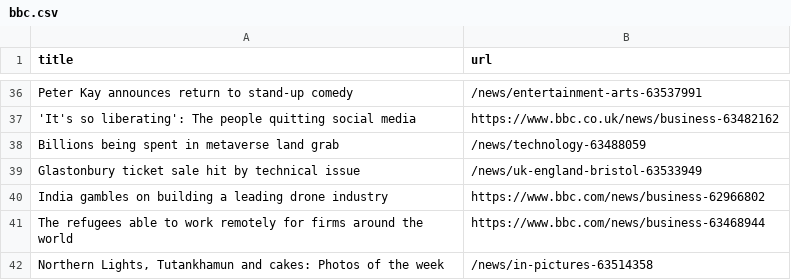
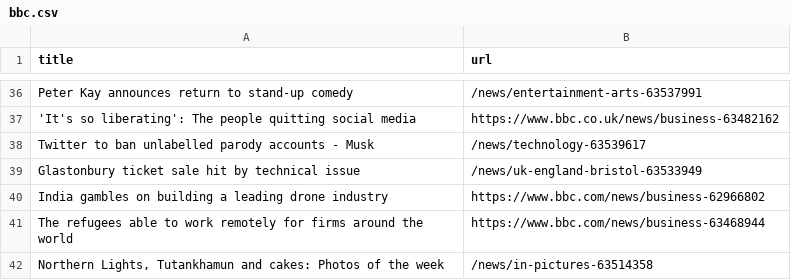
Before and after one commit to cpohkwan/automatic-scraper-bbc, a CSV file: bbc.csv, drawn as a sheet; only a part is shown, gaps mark what is left out.

```diff
--- a/bbc.csv
+++ b/bbc.csv
@@ -37,3 +37,3 @@ Peter Kay announces return to stand-up comedy,/news/entertainment-arts-63537991
 'It's so liberating': The people quitting social media,https://www.bbc.co.uk/news/business-63482162
-Billions being spent in metaverse land grab,/news/technology-63488059
+Twitter to ban unlabelled parody accounts - Musk,/news/technology-63539617
 Glastonbury ticket sale hit by technical issue,/news/uk-england-bristol-63533949
```
